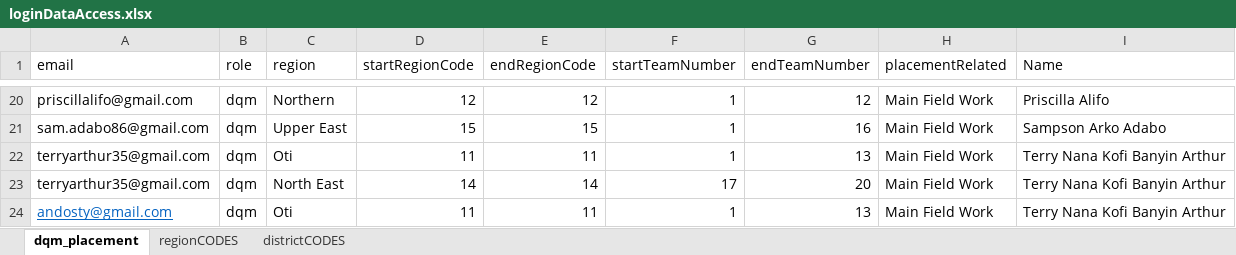
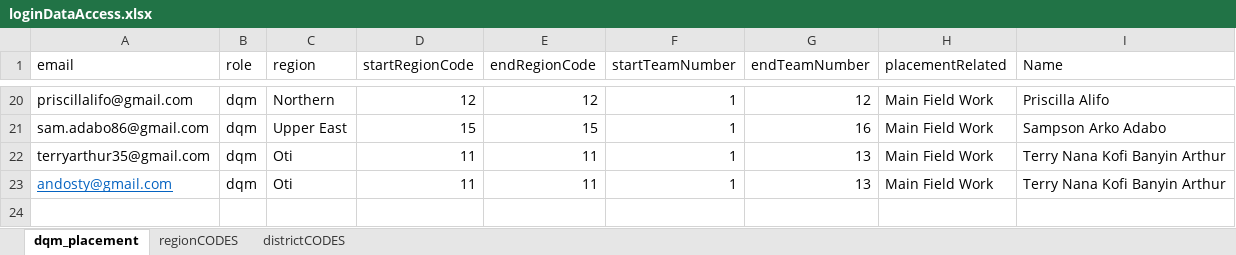
Before and after one commit to andosty/2024icbt, an Excel workbook: server/loginDataAccess.xlsx, sheet dqm_placement, drawn as a sheet; only a part is shown, gaps mark what is left out; values as stored, in another font and other column widths than the file's, no borders; the diff names each change by its address in the sheet, - before the commit and + after, or states it on an @@ line.

Commit message:
terry no  longer handles north east , only oti

```diff
--- a/server/loginDataAccess.xlsx (sheet dqm_placement)
+++ b/server/loginDataAccess.xlsx (sheet dqm_placement)
-row 23: terryarthur35@gmail.com | dqm | North East | 14 | 14 | 17 | 20 | Main Field Work | Terry Nana Kofi Banyin Arthur
```
